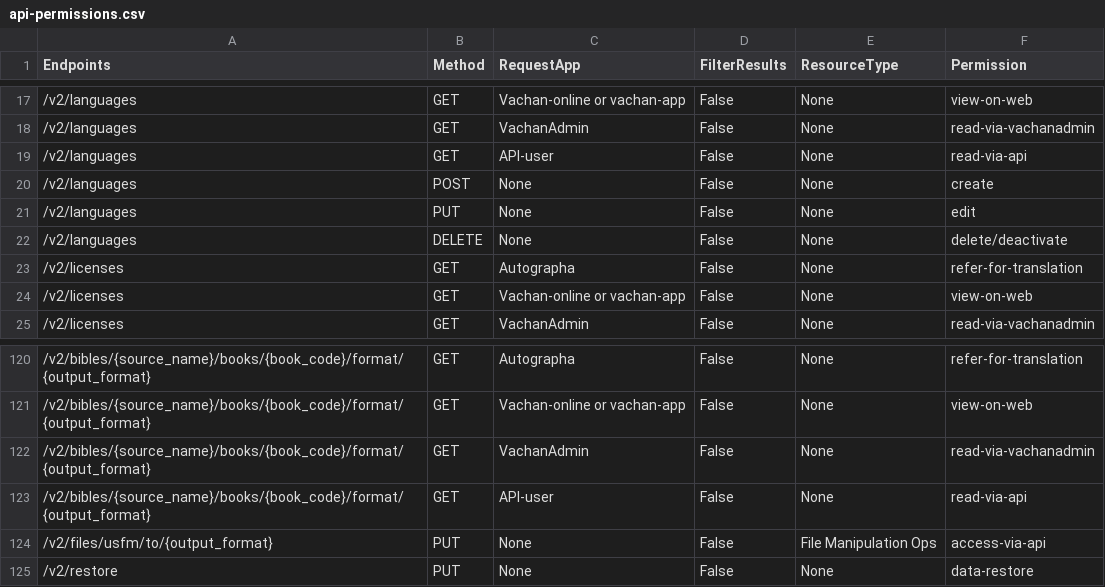
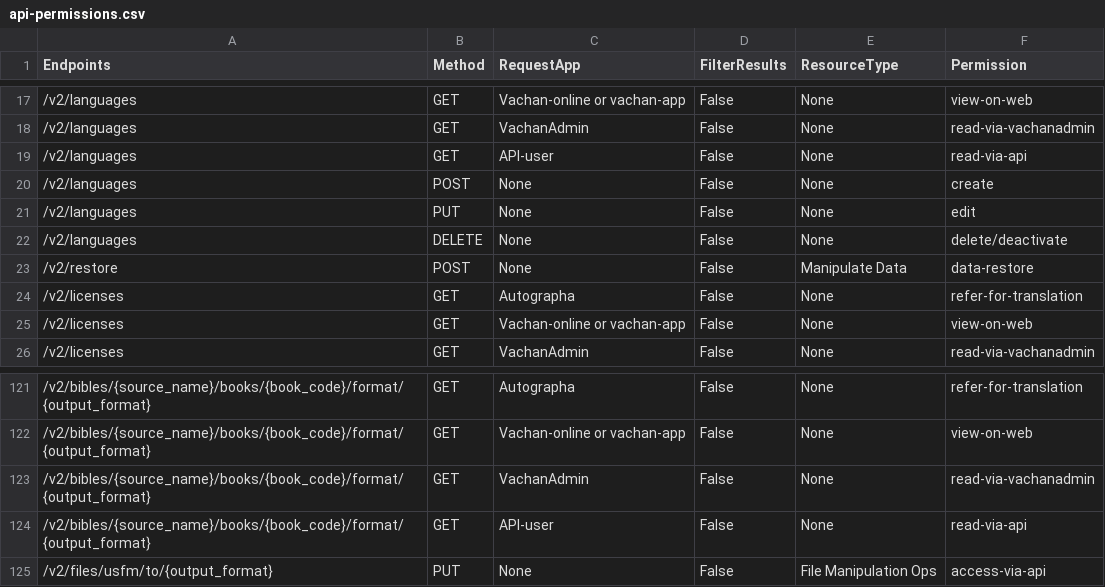
Before and after one commit to Bridgeconn/vachan-api, a CSV file: app/auth/api-permissions.csv, drawn as a sheet; only a part is shown, gaps mark what is left out; removed rows and columns are numbered as before the commit, all else as after; the diff names each change by its address in the sheet, - before the commit and + after, or states it on an @@ line.

```diff
--- a/app/auth/api-permissions.csv
+++ b/app/auth/api-permissions.csv
+row 23: /v2/restore | POST | None | False | Manipulate Data | data-restore
-row 125: /v2/restore | PUT | None | False | None | data-restore
```
Also changed, not shown: 15 other files.
